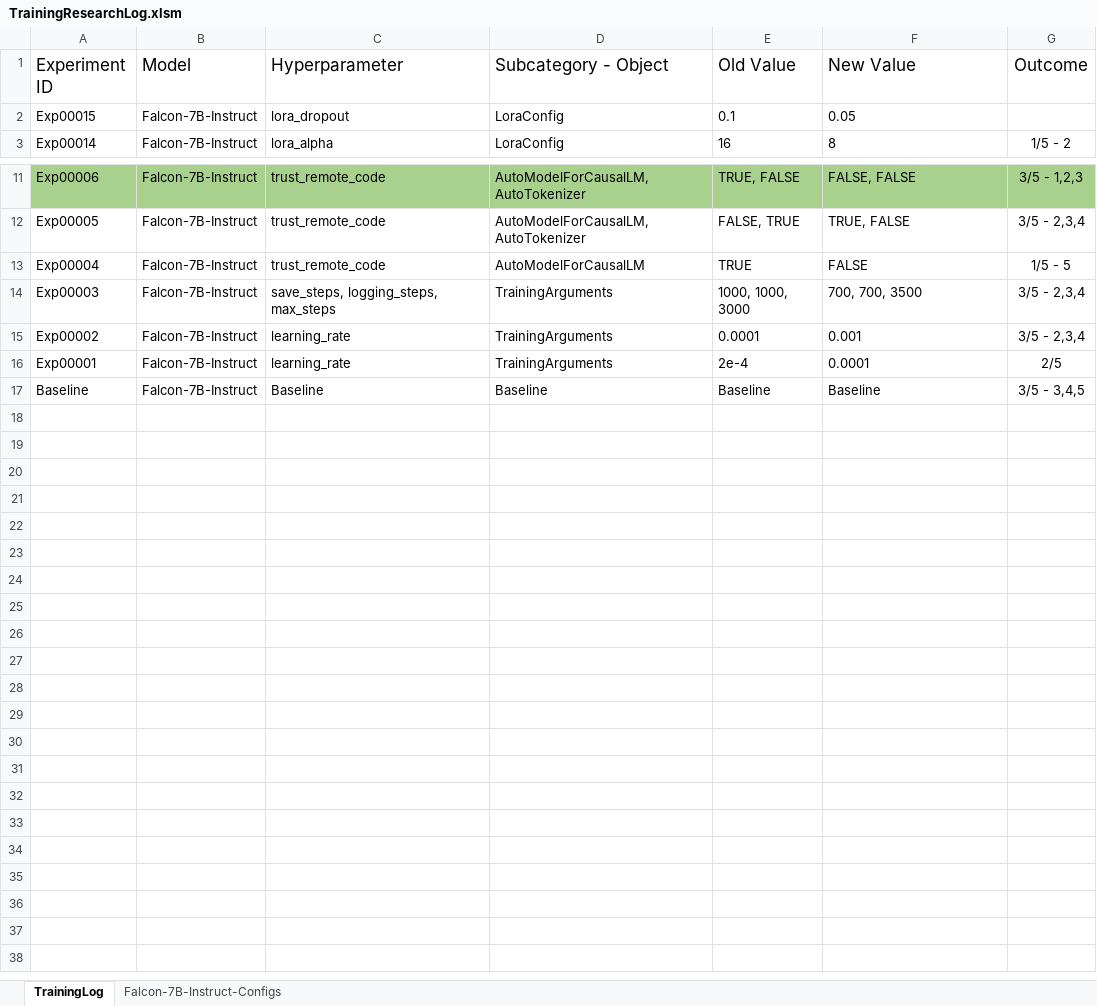
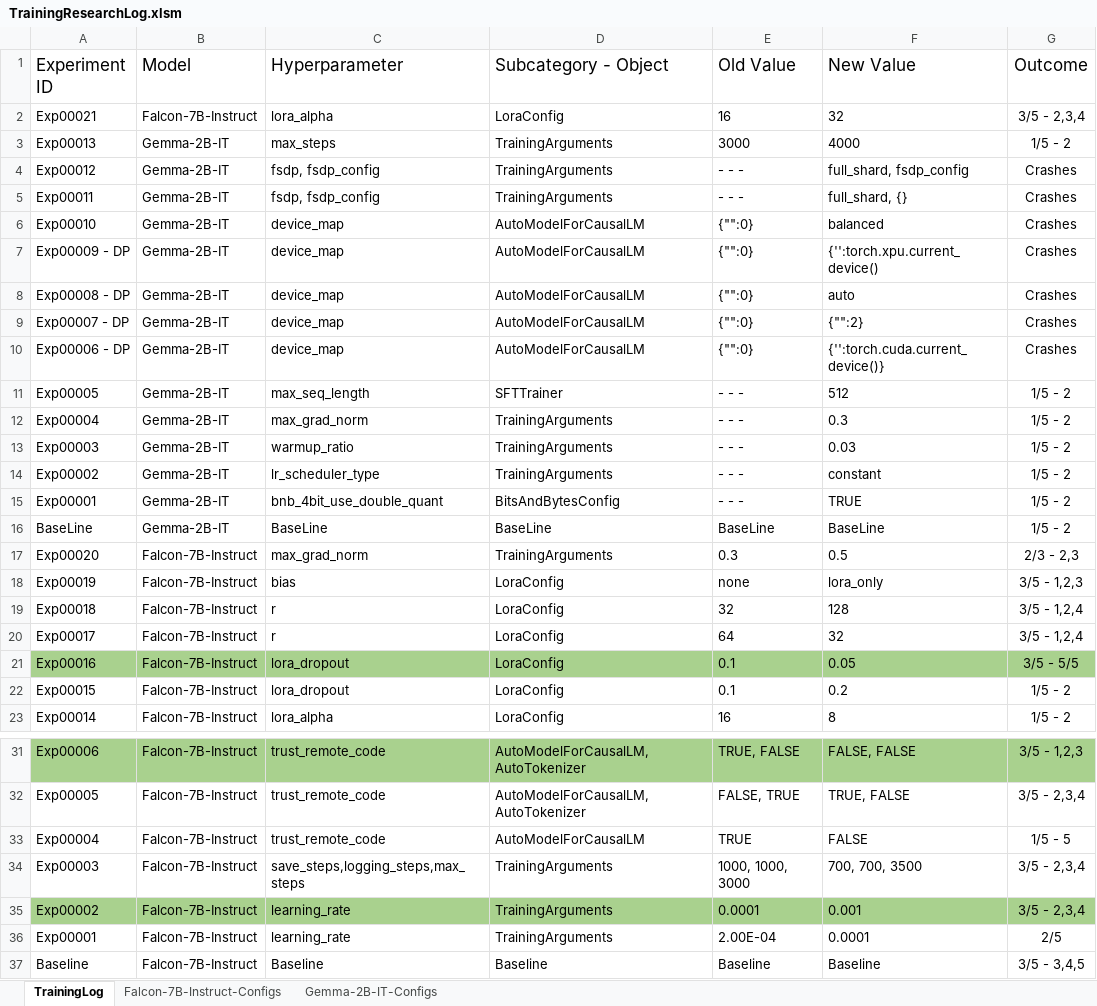
Before and after one commit to LidorPrototype/Analyzing-Simulations-Data-using-Prompt-Engineering, an Excel workbook: TrainingResearchLog.xlsm, sheet TrainingLog, drawn as a sheet; only a part is shown, gaps mark what is left out; values as stored, in another font and other column widths than the file's, no borders; charts and pictures not drawn; addresses are those after the commit; the diff names each change by its address in the sheet, - before the commit and + after, or states it on an @@ line.

Commit message:
Mixed Commit:     - Split training and testing scripts for falcon     - Testing script changed to wrk with test dataset     - Links added     - TrainingResearchLog updated

```diff
--- a/TrainingResearchLog.xlsm (sheet TrainingLog)
+++ b/TrainingResearchLog.xlsm (sheet TrainingLog)
+sheet tab: Gemma-2B-IT-Configs
+row 2: Exp00021 | Falcon-7B-Instruct | lora_alpha | LoraConfig | 16 | 32 | 3/5 - 2,3,4
+row 3: Exp00013 | Gemma-2B-IT | max_steps | TrainingArguments | 3000 | 4000 | 1/5 - 2
+row 4: Exp00012 | Gemma-2B-IT | fsdp, fsdp_config | TrainingArguments | - - - | full_shard, fsdp_config | Crashes
+row 5: Exp00011 | Gemma-2B-IT | fsdp, fsdp_config | TrainingArguments | - - - | full_shard, {} | Crashes
+row 6: Exp00010 | Gemma-2B-IT | device_map | AutoModelForCausalLM | {"":0} | balanced | Crashes
+row 7: Exp00009 - DP | Gemma-2B-IT | device_map | AutoModelForCausalLM | {"":0} | {'':torch.xpu.current_device() | Crashes
+row 8: Exp00008 - DP | Gemma-2B-IT | device_map | AutoModelForCausalLM | {"":0} | auto | Crashes
+row 9: Exp00007 - DP | Gemma-2B-IT | device_map | AutoModelForCausalLM | {"":0} | {"":2} | Crashes
+row 10: Exp00006 - DP | Gemma-2B-IT | device_map | AutoModelForCausalLM | {"":0} | {'':torch.cuda.current_device()} | Crashes
+row 11: Exp00005 | Gemma-2B-IT | max_seq_length | SFTTrainer | - - - | 512 | 1/5 - 2
+row 12: Exp00004 | Gemma-2B-IT | max_grad_norm | TrainingArguments | - - - | 0.3 | 1/5 - 2
+row 13: Exp00003 | Gemma-2B-IT | warmup_ratio | TrainingArguments | - - - | 0.03 | 1/5 - 2
+row 14: Exp00002 | Gemma-2B-IT | lr_scheduler_type | TrainingArguments | - - - | constant | 1/5 - 2
+row 15: Exp00001 | Gemma-2B-IT | bnb_4bit_use_double_quant | BitsAndBytesConfig | - - - | TRUE | 1/5 - 2
+row 16: BaseLine | Gemma-2B-IT | BaseLine | BaseLine | BaseLine | BaseLine | 1/5 - 2
+row 17: Exp00020 | Falcon-7B-Instruct | max_grad_norm | TrainingArguments | 0.3 | 0.5 | 2/3 - 2,3
+row 18: Exp00019 | Falcon-7B-Instruct | bias | LoraConfig | none | lora_only | 3/5 - 1,2,3
+row 19: Exp00018 | Falcon-7B-Instruct | r | LoraConfig | 32 | 128 | 3/5 - 1,2,4
+row 20: Exp00017 | Falcon-7B-Instruct | r | LoraConfig | 64 | 32 | 3/5 - 1,2,4
+row 21: Exp00016 | Falcon-7B-Instruct | lora_dropout | LoraConfig | 0.1 | 0.05 | 3/5 - 5/5
-F22 (New Value): 0.05
+F22 (New Value): 0.2
-G22 (Outcome): (empty)
+G22 (Outcome): 1/5 - 2
-C34 (Hyperparameter): save_steps, logging_steps, max_steps
+C34 (Hyperparameter): save_steps,logging_steps,max_steps
-A35:G35 fill: none
+A35:G35 fill: #A9D18E
-E36 (Old Value): 2e-4
+E36 (Old Value): 2.00E-04
```
Also changed, not shown: sheet Falcon-7B-Instruct-Configs, charts or pictures, 5 other files.
